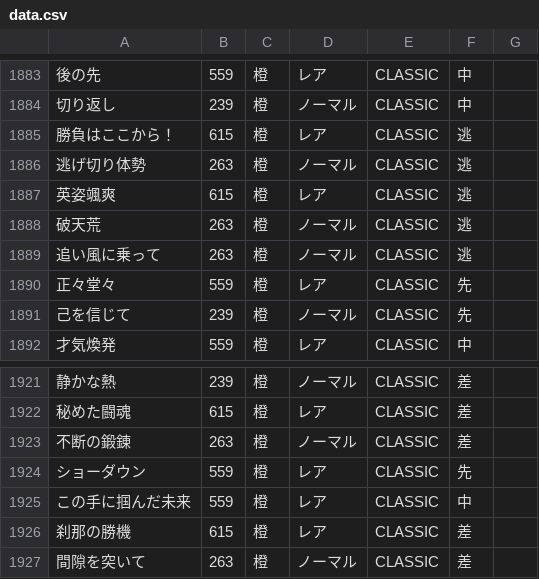
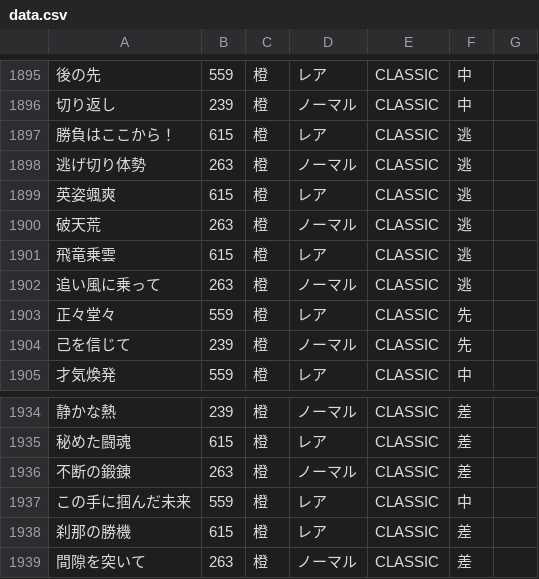
Before and after one commit to umakonga-t/hyokatenCalc, a CSV file: data.csv, drawn as a sheet; only a part is shown, gaps mark what is left out; removed rows and columns are numbered as before the commit, all else as after; the diff covers the shown part only; the diff names each change by its address in the sheet, - before the commit and + after, or states it on an @@ line.

```diff
--- a/data.csv
+++ b/data.csv
+row 1901: 飛竜乗雲 | 615 | 橙 | レア | CLASSIC | 逃
-row 1924: ショーダウン | 559 | 橙 | レア | CLASSIC | 先
```
Also changed, not shown: 18 added rows and 2 removed rows elsewhere in this file.
